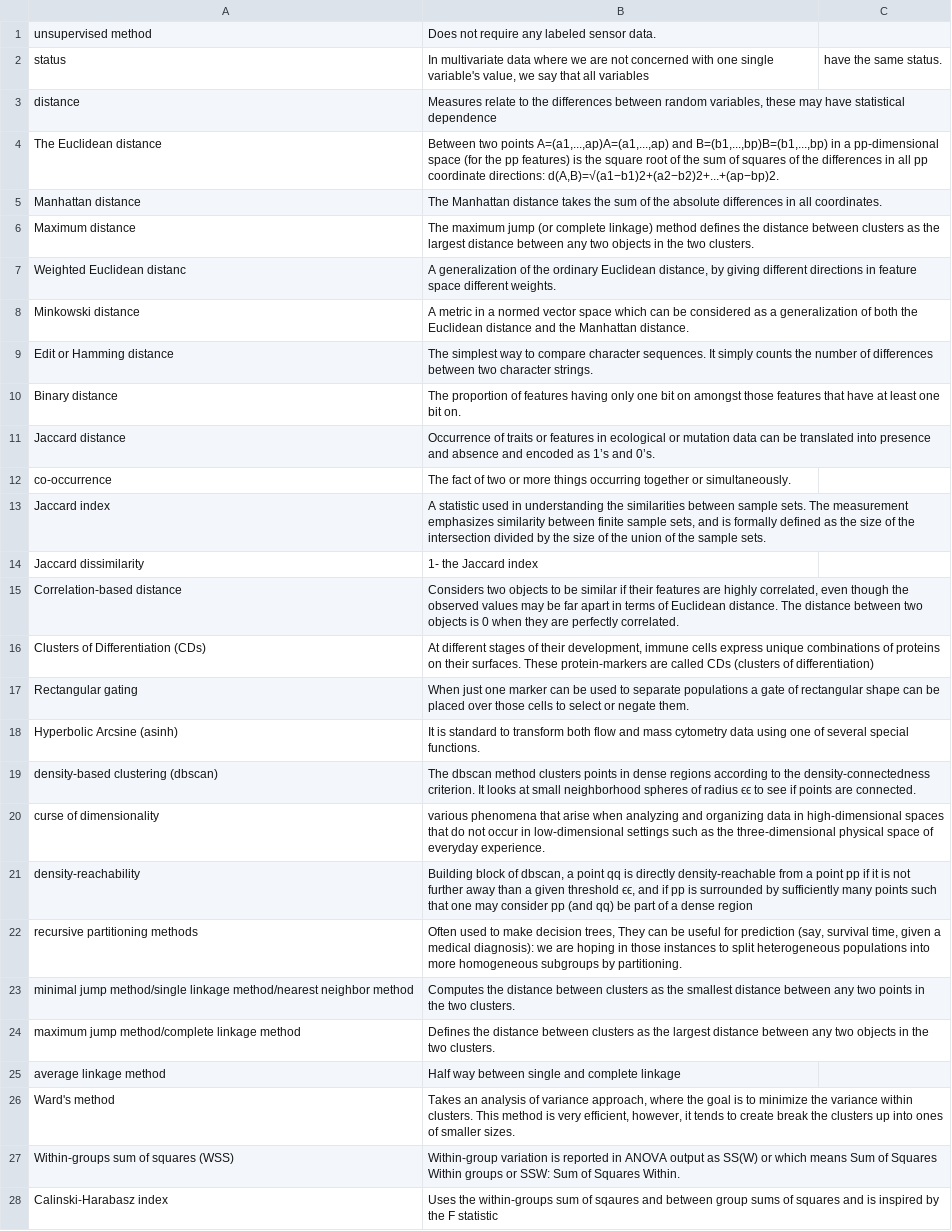
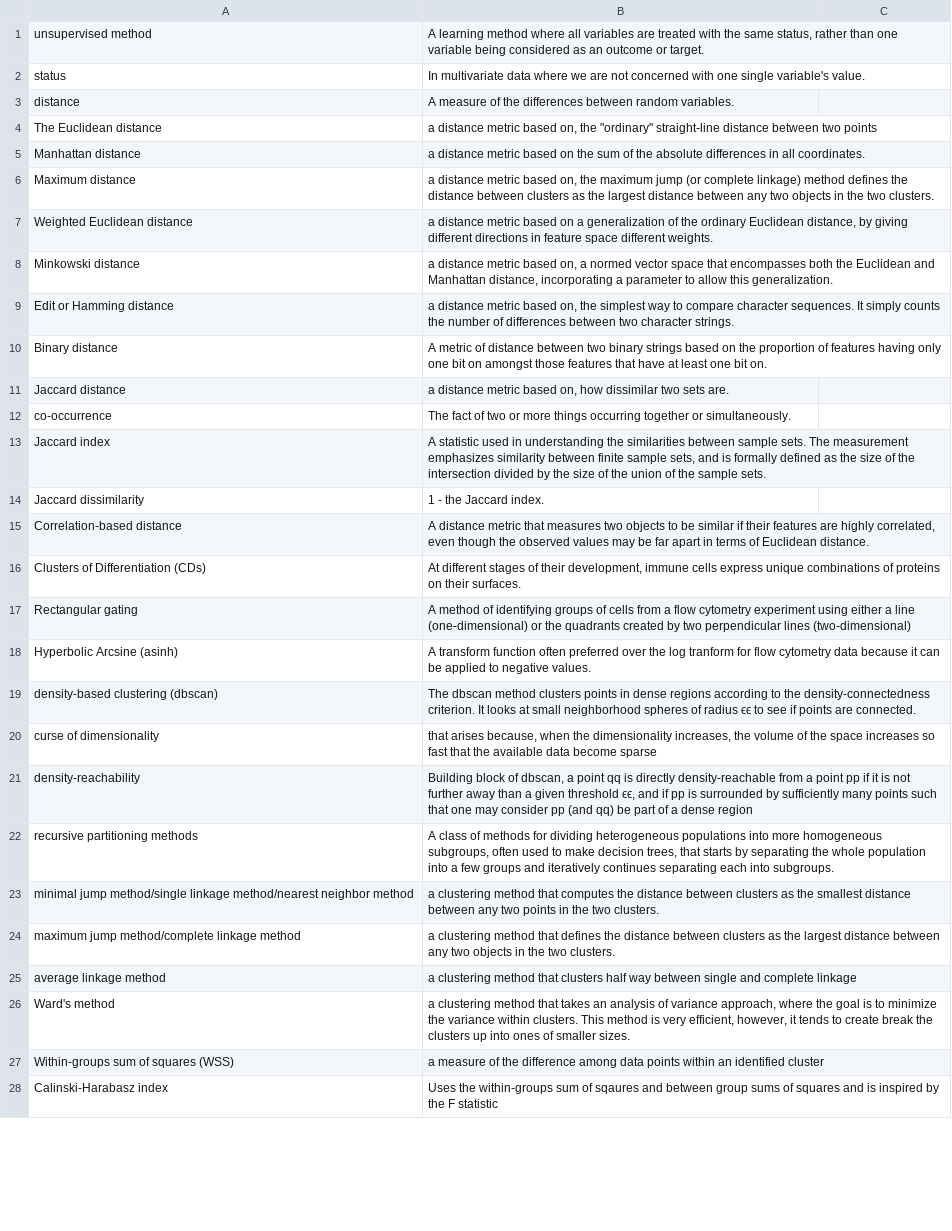
Before and after one commit to geanders/csu_msmb, a TSV file: content/post/vocab_lists/chapter_5.tsv, drawn as a sheet; only a part is shown; the diff covers the shown part only; the diff names each change by its address in the sheet, - before the commit and + after, or states it on an @@ line.

Commit message:
Edits for Chp 5 vocab.

```diff
--- a/content/post/vocab_lists/chapter_5.tsv
+++ b/content/post/vocab_lists/chapter_5.tsv
-B1: Does not require any labeled sensor data.
+B1: A learning method where all variables are treated with the same status, rather than one variable being considered as an outcome or target.
-B2: …single variable's value, we say that all variables
+B2: …single variable's value.
-C2: have the same status.
+C2: (empty)
-B3: Measures relate to the differences between random variables, these may have statistical dependence
+B3: A measure of the differences between random variables.
-B4: Between two points A=(a1,...,ap)A=(a1,...,ap) and B=(b1,...,bp)B=(b1,...,bp) in a pp-dimensional space (for the pp features) is the square root of the sum of squares of the differences in all pp coordinate directions: d(A,B)=√(a1−b1)2+(a2−b2)2+...+(ap−bp)2.
+B4: a distance metric based on, the "ordinary" straight-line distance between two points
-B5: The Manhattan distance takes the sum…
+B5: a distance metric based on the sum…
-B6: The maximum jump…
+B6: a distance metric based on, the maximum jump…
-A7: Weighted Euclidean distanc
+A7: Weighted Euclidean distance
-B7: A generalization of…
+B7: a distance metric based on a generalization of…
-B8: A metric in a normed vector space which can be considered as a generalization of both the Euclidean distance and the Manhattan distance.
+B8: a distance metric based on, a normed vector space that encompasses both the Euclidean and Manhattan distance, incorporating a parameter to allow this generalization.
-B9: The simplest way…
+B9: a distance metric based on, the simplest way…
-B10: The proportion of…
+B10: A metric of distance between two binary strings based on the proportion of…
-B11: Occurrence of traits or features in ecological or mutation data can be translated into presence and absence and encoded as 1’s and 0’s.
+B11: a distance metric based on, how dissimilar two sets are.
-B14: 1- the Jaccard index
+B14: 1 - the Jaccard index.
-B15: Considers two objects to be similar if their features are highly correlated, even though the observed values may be far apart in terms of Euclidean distance. The distance between two objects is 0 when they are perfectly correlated.
+B15: A distance metric that measures two objects to be similar if their features are highly correlated, even though the observed values may be far apart in terms of Euclidean distance.
-B16: …their surfaces. These protein-markers are called CDs (clusters of differentiation)
+B16: …their surfaces.
-B17: When just one marker can be used to separate populations a gate of rectangular shape can be placed over those cells to select or negate them.
+B17: A method of identifying groups of cells from a flow cytometry experiment using either a line (one-dimensional) or the quadrants created by two perpendicular lines (two-dimensional)
-B18: It is standard to transform both flow and mass cytometry data using one of several special functions.
+B18: A transform function often preferred over the log tranform for flow cytometry data because it can be applied to negative values.
-B20: various phenomena that arise when analyzing and organizing data in high-dimensional spaces that do not occur in low-dimensional settings such as the three-dimensional physical space of everyday experience.
+B20: that arises because, when the dimensionality increases, the volume of the space increases so fast that the available data become sparse
-B22: Often used to make decision trees, They can be useful for prediction (say, survival time, given a medical diagnosis): we are hoping in those instances to split heterogeneous populations into more homogeneous subgroups by partitioning.
+B22: A class of methods for dividing heterogeneous populations into more homogeneous subgroups, often used to make decision trees, that starts by separating the whole population into a few groups and iteratively continues separating each into subgroups.
-B23: Computes the distance…
+B23: a clustering method that computes the distance…
-B24: Defines the distance…
+B24: a clustering method that defines the distance…
-B25: Half way between…
+B25: a clustering method that clusters half way between…
-B26: Takes an analysis…
+B26: a clustering method that takes an analysis…
-B27: Within-group variation is reported in ANOVA output as SS(W) or which means Sum of Squares Within groups or SSW: Sum of Squares Within.
+B27: a measure of the difference among data points within an identified cluster
```
Also changed, not shown: 5 added rows, 5 removed rows and 11 edited cells elsewhere in this file, 1 other file.
